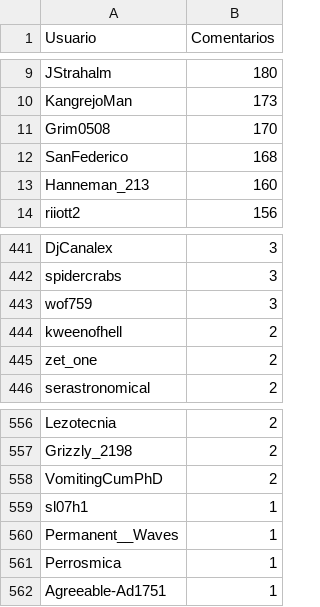
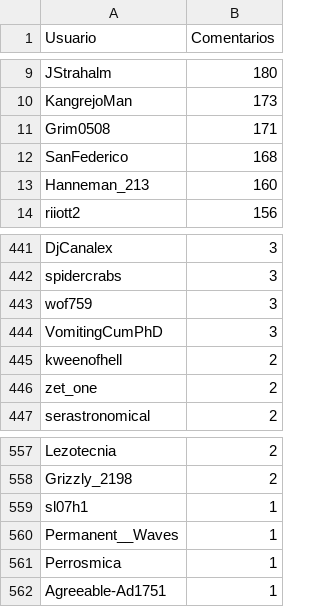
Before and after one commit to djxzinik/rChileRandom-Bot, a CSV file: weekly/2022_15_comments.csv, drawn as a sheet; only a part is shown, gaps mark what is left out.

```diff
--- a/weekly/2022_15_comments.csv
+++ b/weekly/2022_15_comments.csv
@@ -10,3 +10,3 @@ JStrahalm,180
 KangrejoMan,173
-Grim0508,170
+Grim0508,171
 SanFederico,168
@@ -443,2 +443,3 @@ spidercrabs,3
 wof759,3
+VomitingCumPhD,3
 kweenofhell,2
@@ -557,3 +558,2 @@ Lezotecnia,2
 Grizzly_2198,2
-VomitingCumPhD,2
 sl07h1,1
```
Also changed, not shown: Users_comments.csv, weekly/2022_21_comments.csv, 4 other files.
